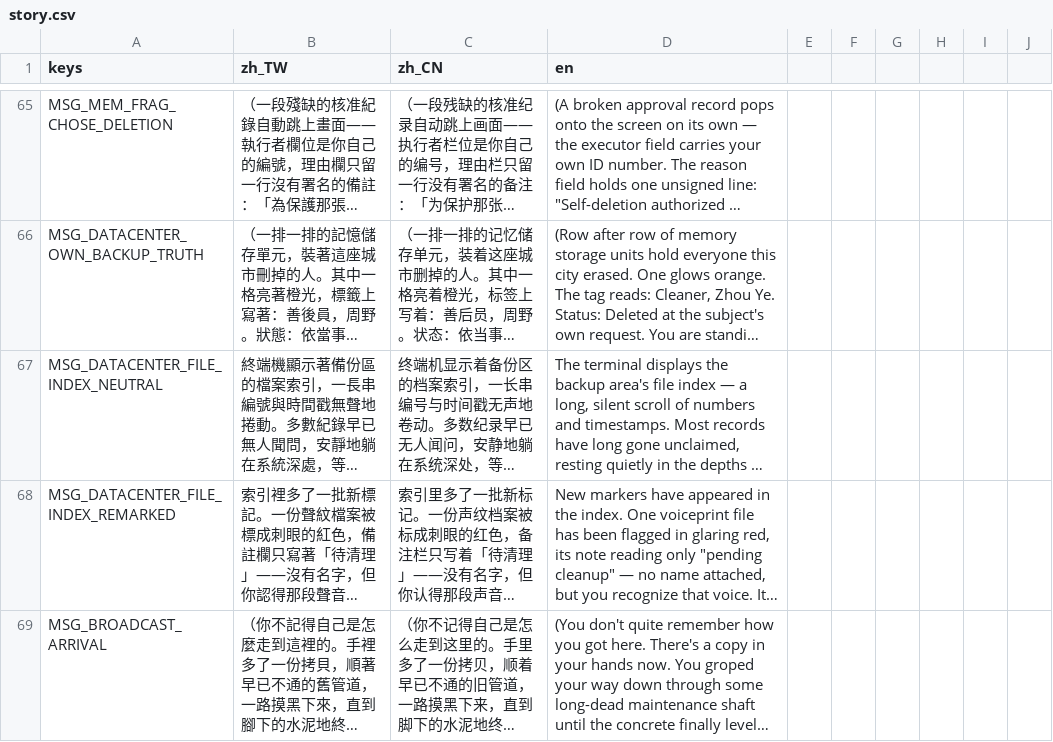
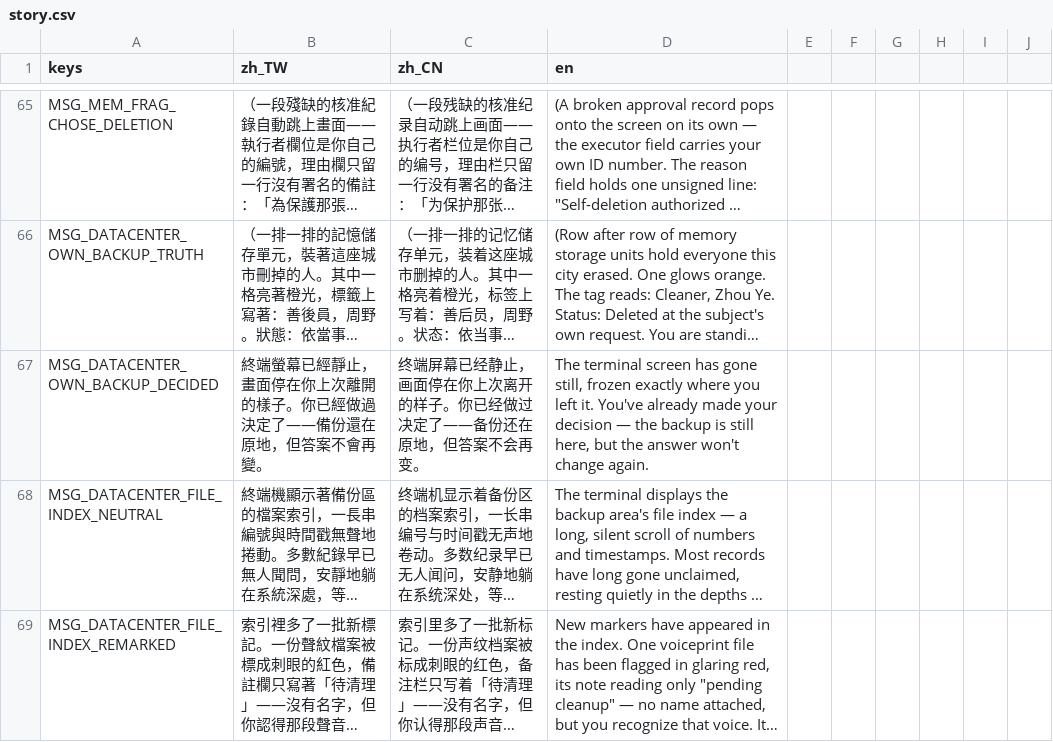
Before and after one commit to shellpig/After-The-Model, a CSV file: locale/story.csv, drawn as a sheet; only a part is shown, gaps mark what is left out; the shorter side is filled out with more unchanged rows; long unchanged cells end in …; the diff names each change by its address in the sheet, - before the commit and + after, or states it on an @@ line.

```diff
--- a/locale/story.csv
+++ b/locale/story.csv
+row 67: MSG_DATACENTER_OWN_BACKUP_DECIDED | 終端螢幕已經靜止，畫面停在你上次離開的樣子。你已經做過決定了——備份還在原地，但答案不會再變。 | 终端屏幕已经静止，画面停在你上次离开的样子。你已经做过决定了——备份还在原地，但答案不会再变。 | The terminal screen has gone still, frozen exactly where you left it. You've already made your decision — the backup is still here, but the answer won't change again.
```
Also changed, not shown: locale/dialogue.csv, 9 other files.
